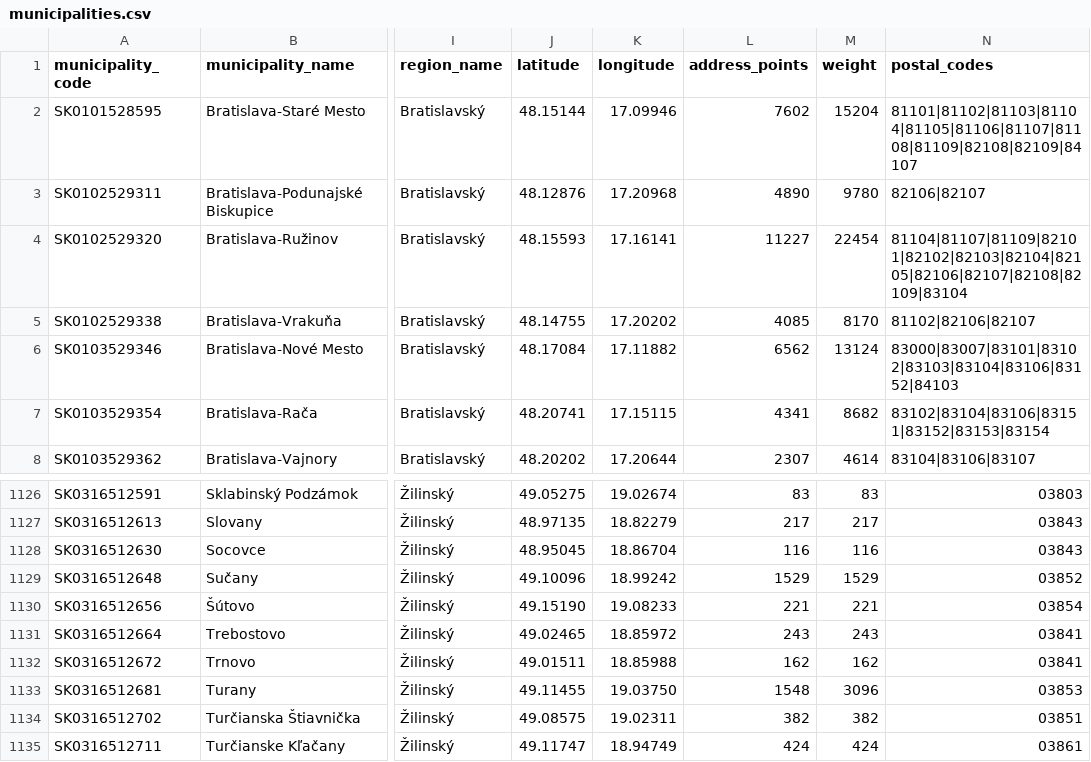
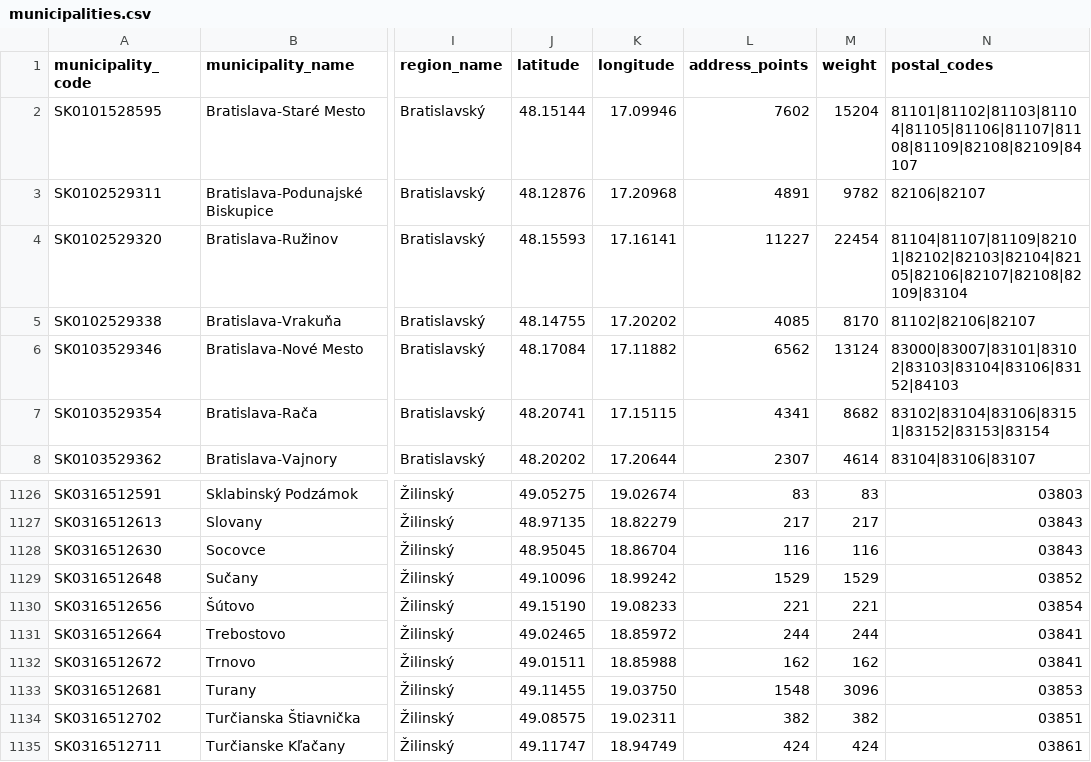
Before and after one commit to jozefgrencik/slovak-postal-codes, a CSV file: data/municipalities.csv, drawn as a sheet; only a part is shown, gaps mark what is left out; the diff names each change by its address in the sheet, - before the commit and + after, or states it on an @@ line.

Commit message:
Data 2026-11-08
- postal_codes: 0 added, 0 removed, 2 changed (address_points 2, weight 2)
- streets: 0 added, 0 removed, 2 changed (centre 2, address_points 2, weight 2)
- municipality_parts: 0 added, 0 removed, 0 changed
- municipalities: 0 added, 0 removed, 2 changed (address_points 2, weight 2)
- postal_code_areas: 0 added, 0 removed, 2 changed (address_points 2, weight 2)

```diff
--- a/data/municipalities.csv
+++ b/data/municipalities.csv
-L3 (address_points): 4890
+L3 (address_points): 4891
-M3 (weight): 9780
+M3 (weight): 9782
-L1131 (address_points): 243
+L1131 (address_points): 244
-M1131 (weight): 243
+M1131 (weight): 244
```
Also changed, not shown: data/postal_code_areas.csv, data/postal_codes.csv, 9 other files.
